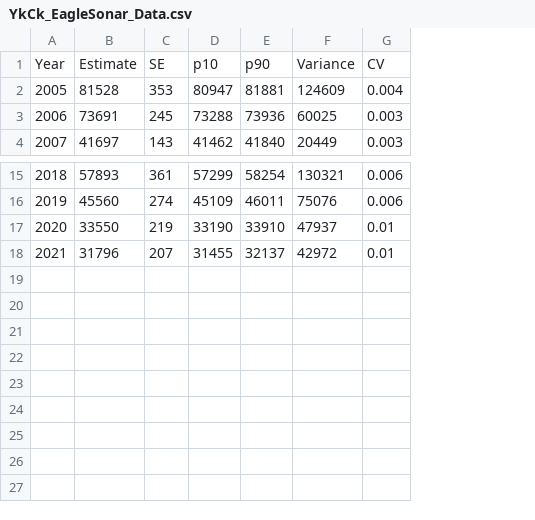
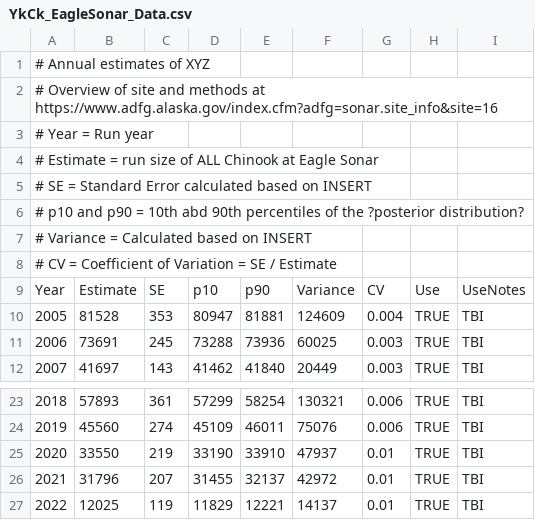
Before and after one commit to Pacific-salmon-assess/yukon-chinook, a CSV file: data/border-assessment/YkCk_EagleSonar_Data.csv, drawn as a sheet; only a part is shown, gaps mark what is left out; the diff names each change by its address in the sheet, - before the commit and + after, or states it on an @@ line.

Commit message:
Data updates

```diff
--- a/data/border-assessment/YkCk_EagleSonar_Data.csv
+++ b/data/border-assessment/YkCk_EagleSonar_Data.csv
+column H, rows 9-12: Use | TRUE | TRUE | TRUE; rows 23-26: all TRUE
+column I, rows 9-12: UseNotes | TBI | TBI | TBI; rows 23-26: all TBI
+row 1: # Annual estimates of XYZ
+row 2: # Overview of site and methods at https://www.adfg.alaska.gov/index.cfm?adfg=sonar.site_info&site=16
+row 3: # Year = Run year
+row 4: # Estimate = run size of ALL Chinook at Eagle Sonar
+row 5: # SE = Standard Error calculated based on INSERT
+row 6: # p10 and p90 = 10th abd 90th percentiles of the ?posterior distribution?
+row 7: # Variance = Calculated based on INSERT
+row 8: # CV = Coefficient of Variation = SE / Estimate
+row 27: 2022 | 12025 | 119 | 11829 | 12221 | 14137 | 0.01 | TRUE | TBI
```
Also changed, not shown: 2 other files.
